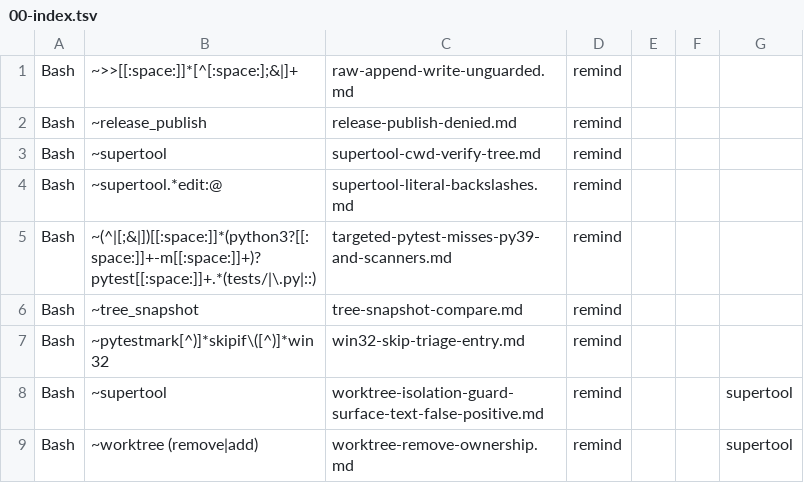
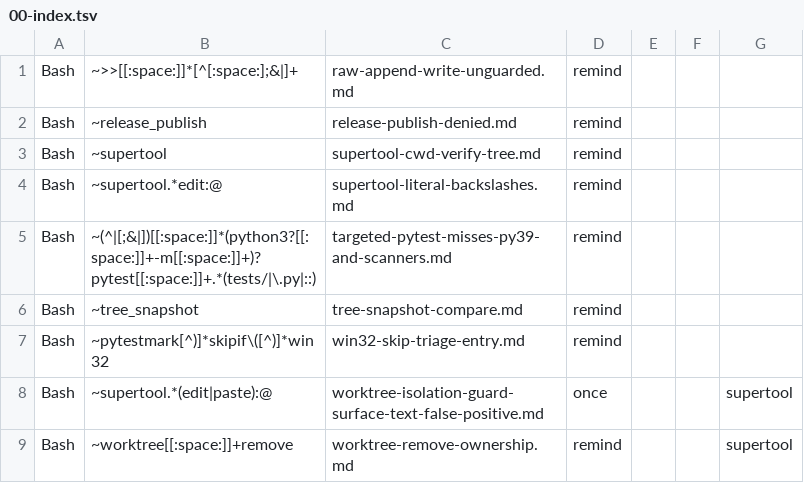
Before and after one commit to Digital-Process-Tools/claude-remember, a TSV file: .claude/jit-context/tools/00-manual/00-index.tsv, drawn as a sheet.

```diff
--- a/.claude/jit-context/tools/00-manual/00-index.tsv
+++ b/.claude/jit-context/tools/00-manual/00-index.tsv
@@ -7,3 +7,3 @@ Bash	~tree_snapshot	tree-snapshot-compare.md	remind
 Bash	~pytestmark[^)]*skipif\([^)]*win32	win32-skip-triage-entry.md	remind			
-Bash	~supertool	worktree-isolation-guard-surface-text-false-positive.md	remind			supertool
-Bash	~worktree (remove|add)	worktree-remove-ownership.md	remind			supertool
+Bash	~supertool.*(edit|paste):@	worktree-isolation-guard-surface-text-false-positive.md	once			supertool
+Bash	~worktree[[:space:]]+remove	worktree-remove-ownership.md	remind			supertool
```
Also changed, not shown: 2 other files.
